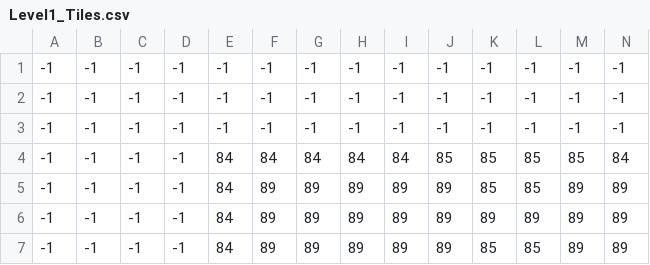
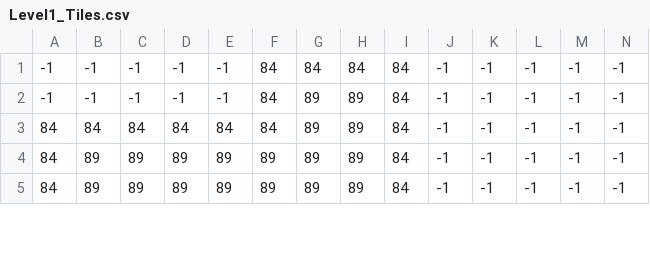
Before and after one commit to jukr5-eadania/BlockPusher, a CSV file: BlockPusher/Content/MapData/Level1_Tiles.csv, drawn as a sheet; only a part is shown; removed rows and columns are numbered as before the commit, all else as after; rows hold the shown columns only; the diff covers the shown part only; the diff names each change by its address in the sheet, - before the commit and + after, or states it on an @@ line.

```diff
--- a/BlockPusher/Content/MapData/Level1_Tiles.csv
+++ b/BlockPusher/Content/MapData/Level1_Tiles.csv
-F1:F3: -1
+F1:F3: 84
-G1: -1
+G1: 84
-H1: -1
+H1: 84
-I1:I3: -1
+I1:I3: 84
-G2:G3: -1
+G2:G3: 89
-H2:H3: -1
+H2:H3: 89
-A3: -1
+A3: 84
-B3: -1
+B3: 84
-C3: -1
+C3: 84
-D3: -1
+D3: 84
-E3: -1
+E3: 84
-row 4: -1 | -1 | -1 | -1 | 84 | 84 | 84 | 84 | 84 | 85 | 85 | 85 | 85 | 84
-A4:A5: -1
+A4:A5: 84
-B4:B5: -1
+B4:B5: 89
-C4:C5: -1
+C4:C5: 89
-D4:D5: -1
+D4:D5: 89
-E4:E5: 84
+E4:E5: 89
-I4:I5: 89
+I4:I5: 84
-J4:J5: 89
+J4:J5: -1
-K4: 85
+K4: -1
-L4: 85
+L4: -1
-M4:M5: 89
+M4:M5: -1
-N4:N5: 89
+N4:N5: -1
-K5: 89
+K5: -1
-L5: 89
+L5: -1
-row 7: -1 | -1 | -1 | -1 | 84 | 89 | 89 | 89 | 89 | 89 | 85 | 85 | 89 | 89
```
Also changed, not shown: 2 added rows and 19 edited cells elsewhere in this file, 2 other files.
